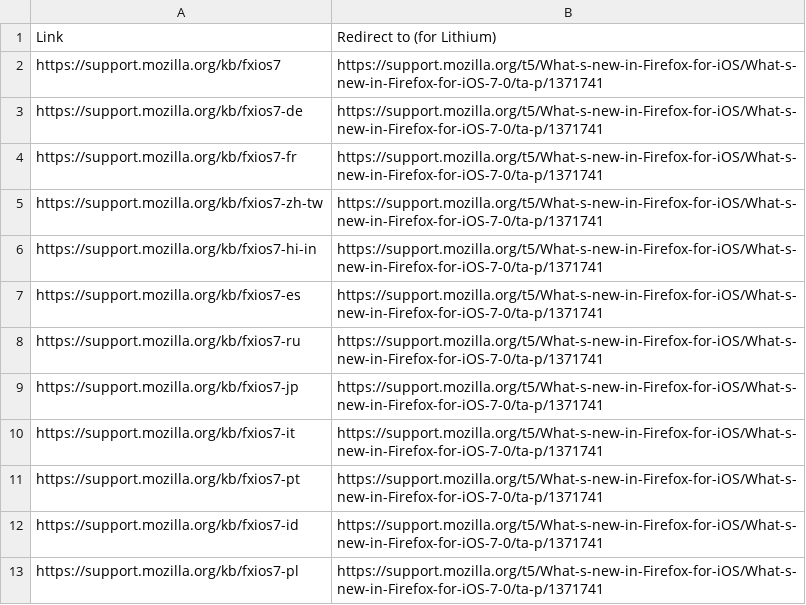
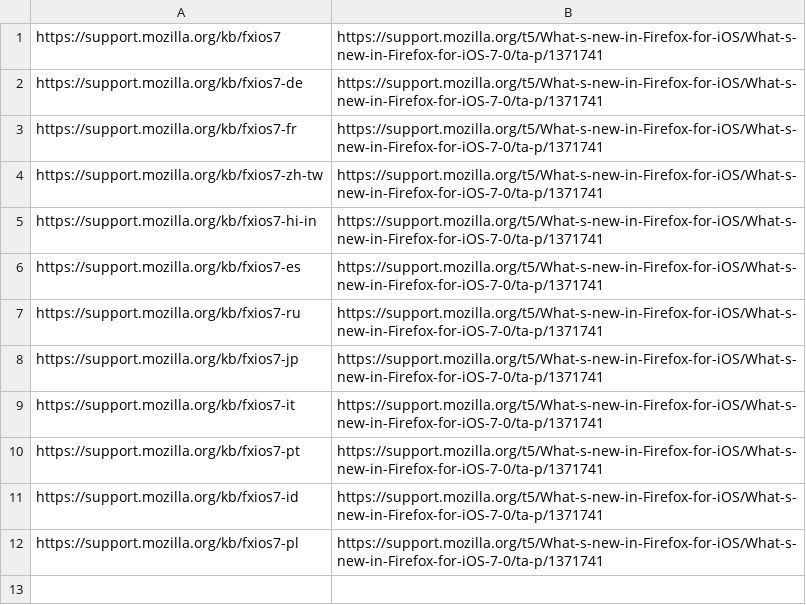
Before and after one commit to rtanglao/rt-li-sumo-redirects, a CSV file: firefox-ios7-whatsnew-redirects.csv, drawn as a sheet.

Commit message:
remove header

```diff
--- a/firefox-ios7-whatsnew-redirects.csv
+++ b/firefox-ios7-whatsnew-redirects.csv
@@ -1,2 +1 @@
-Link,Redirect to (for Lithium)
 https://support.mozilla.org/kb/fxios7,https://support.mozilla.org/t5/What-s-new-in-Firefox-for-iOS/What-s-new-in-Firefox-for-iOS-7-0/ta-p/1371741
```
